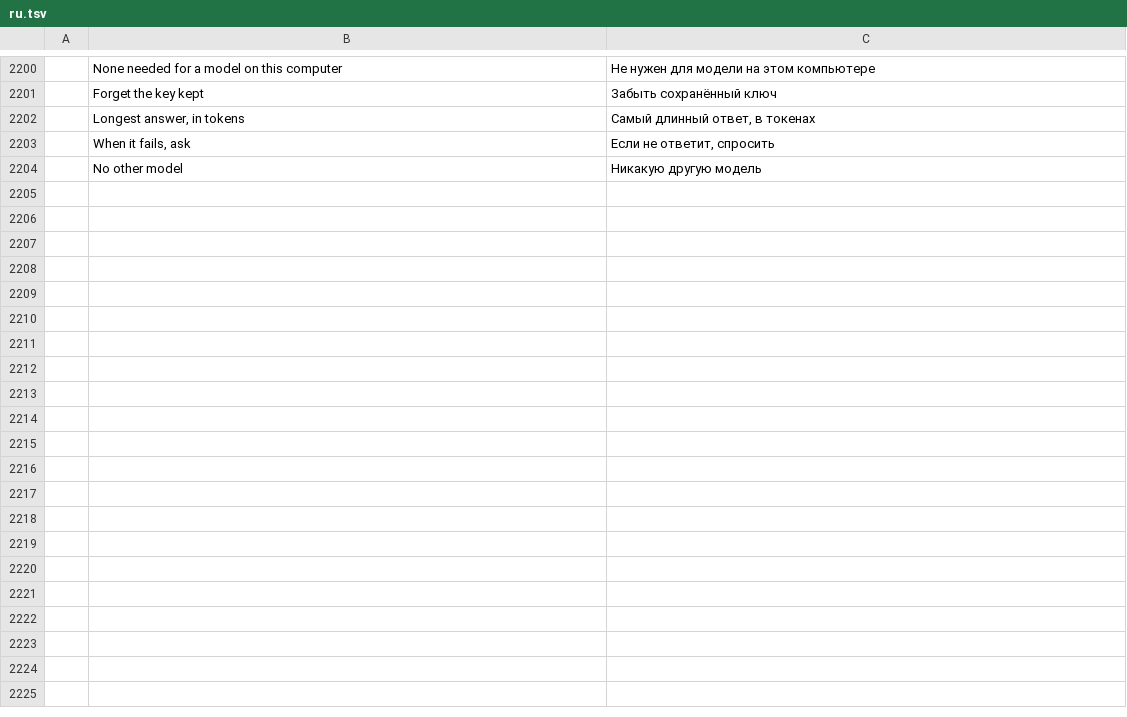
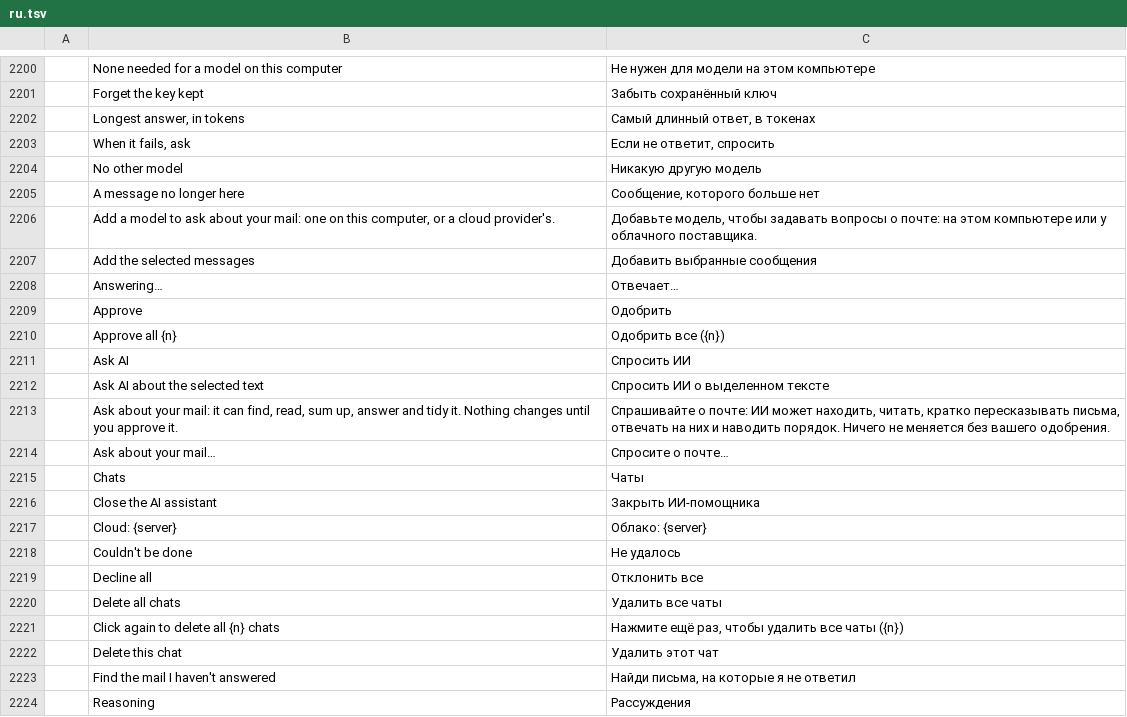
Before and after one commit to dmoghnie/mailcraft, a TSV file: crates/ui-egui/src/i18n/ru.tsv, drawn as a sheet; only a part is shown, gaps mark what is left out; the diff covers the shown part only; the diff names each change by its address in the sheet, - before the commit and + after, or states it on an @@ line.

Commit message:
feat: MailCraft's AI assistant in the window: Home › Ask AI, chats, changes approved on their cards
A pane beside the mail (Home › Ask AI, kept shown or hidden and its width through
`assistant.pane`): the model picked and where it runs, the chats listed and deleted
one by one or all, suggestions to start from. Answers are formatted from their
Markdown as they come (egui_commonmark), each picture made a link so nothing is
fetched, the reasoning folded; each tool the model called has a card, and a change
it proposes is approved or declined there, or all at once.

What's asked about: the selected messages (+ in the box, or Ask AI on a message's
menu), or text selected in a message (an Ask AI button beside its end, the text read
the frame after it's pressed, as its runs are laid out). A chat begun by a command
(a script's or an agent's) is the one the pane shows.

Card details stay in English (written by the engine, as the CLI reads them): a new
gap says so, with the tools for the calendar, contacts and rules still to come.

```diff
--- a/crates/ui-egui/src/i18n/ru.tsv
+++ b/crates/ui-egui/src/i18n/ru.tsv
+row 2205:  | A message no longer here | Сообщение, которого больше нет
+row 2206:  | Add a model to ask about your mail: one on this computer, or a cloud provider's. | Добавьте модель, чтобы задавать вопросы о почте: на этом компьютере или у облачного поставщика.
+row 2207:  | Add the selected messages | Добавить выбранные сообщения
+row 2208:  | Answering… | Отвечает…
+row 2209:  | Approve | Одобрить
+row 2210:  | Approve all {n} | Одобрить все ({n})
+row 2211:  | Ask AI | Спросить ИИ
+row 2212:  | Ask AI about the selected text | Спросить ИИ о выделенном тексте
+row 2213:  | Ask about your mail: it can find, read, sum up, answer and tidy it. Nothing changes until you approve it. | Спрашивайте о почте: ИИ может находить, читать, кратко пересказывать письма, отвечать на них и наводить порядок. Ничего не меняется без вашего одобрения.
+row 2214:  | Ask about your mail… | Спросите о почте…
+row 2215:  | Chats | Чаты
+row 2216:  | Close the AI assistant | Закрыть ИИ-помощника
+row 2217:  | Cloud: {server} | Облако: {server}
+row 2218:  | Couldn't be done | Не удалось
+row 2219:  | Decline all | Отклонить все
+row 2220:  | Delete all chats | Удалить все чаты
+row 2221:  | Click again to delete all {n} chats | Нажмите ещё раз, чтобы удалить все чаты ({n})
+row 2222:  | Delete this chat | Удалить этот чат
+row 2223:  | Find the mail I haven't answered | Найди письма, на которые я не ответил
+row 2224:  | Reasoning | Рассуждения
```
Also changed, not shown: 18 added rows elsewhere in this file, crates/ui-egui/src/i18n/ar.tsv, crates/ui-egui/src/i18n/fr.tsv, 51 other files.
